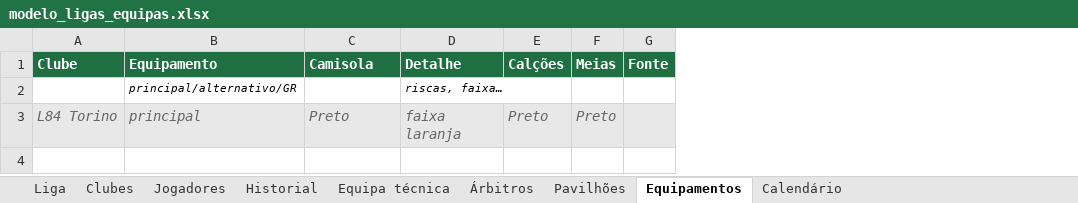
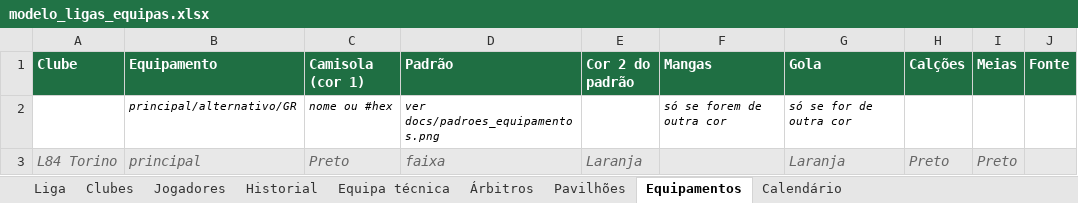
Before and after one commit to antonioalvesgoulao-svg/Futsal-Manager-2027, an Excel workbook: docs/modelo_ligas_equipas.xlsx, sheet Equipamentos, drawn as a sheet; values as stored, in another font and other column widths than the file's, no borders; removed rows and columns are numbered as before the commit, all else as after; the diff names each change by its address in the sheet, - before the commit and + after, or states it on an @@ line.

```diff
--- a/docs/modelo_ligas_equipas.xlsx (sheet Equipamentos)
+++ b/docs/modelo_ligas_equipas.xlsx (sheet Equipamentos)
-column D (Detalhe), rows 2-3: riscas, faixa… | faixa laranja
+column D (Padrão), rows 2-3: ver docs/padroes_equipamentos.png | faixa
+column E (Cor 2 do padrão), row 3: Laranja
+column F (Mangas), row 2: só se forem de outra cor
+column G (Gola), rows 2-3: só se for de outra cor | Laranja
-C1: Camisola
+C1: Camisola (cor 1)
-C2 (Camisola (cor 1)): (empty)
+C2 (Camisola (cor 1)): nome ou #hex
```
Also changed, not shown: 6 other files.
